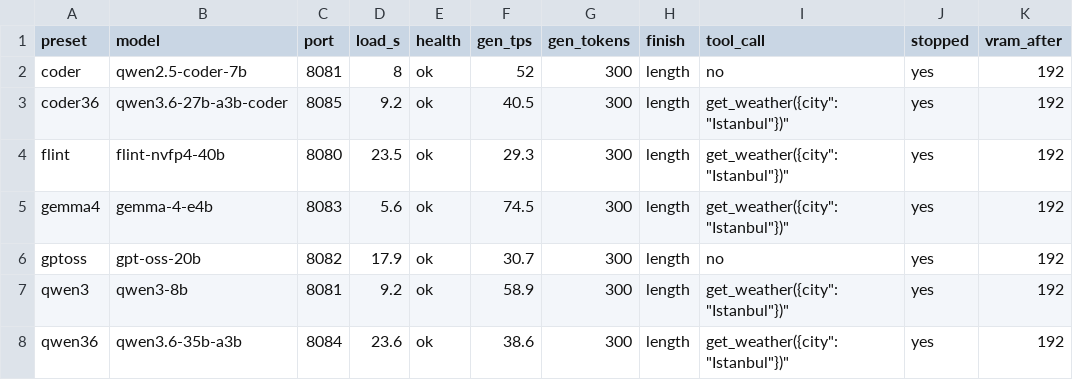
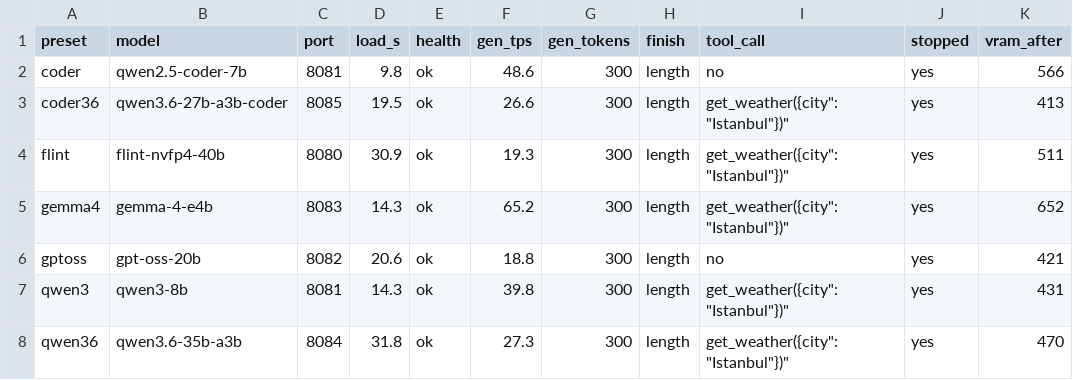
Before and after one commit to zaxsh/local-llm-stack, a CSV file: bench/bundle-verify.csv, drawn as a sheet.

```diff
--- a/bench/bundle-verify.csv
+++ b/bench/bundle-verify.csv
@@ -1,8 +1,8 @@
 preset,model,port,load_s,health,gen_tps,gen_tokens,finish,tool_call,stopped,vram_after
-coder,qwen2.5-coder-7b,8081,8,ok,52,300,length,"no",yes,192
-coder36,qwen3.6-27b-a3b-coder,8085,9.2,ok,40.5,300,length,"get_weather({"city":"Istanbul"})",yes,192
-flint,flint-nvfp4-40b,8080,23.5,ok,29.3,300,length,"get_weather({"city":"Istanbul"})",yes,192
-gemma4,gemma-4-e4b,8083,5.6,ok,74.5,300,length,"get_weather({"city":"Istanbul"})",yes,192
-gptoss,gpt-oss-20b,8082,17.9,ok,30.7,300,length,"no",yes,192
-qwen3,qwen3-8b,8081,9.2,ok,58.9,300,length,"get_weather({"city": "Istanbul"})",yes,192
-qwen36,qwen3.6-35b-a3b,8084,23.6,ok,38.6,300,length,"get_weather({"city":"Istanbul"})",yes,192
+coder,qwen2.5-coder-7b,8081,9.8,ok,48.6,300,length,"no",yes,566
+coder36,qwen3.6-27b-a3b-coder,8085,19.5,ok,26.6,300,length,"get_weather({"city":"Istanbul"})",yes,413
+flint,flint-nvfp4-40b,8080,30.9,ok,19.3,300,length,"get_weather({"city":"Istanbul"})",yes,511
+gemma4,gemma-4-e4b,8083,14.3,ok,65.2,300,length,"get_weather({"city":"Istanbul"})",yes,652
+gptoss,gpt-oss-20b,8082,20.6,ok,18.8,300,length,"no",yes,421
+qwen3,qwen3-8b,8081,14.3,ok,39.8,300,length,"get_weather({"city": "Istanbul"})",yes,431
+qwen36,qwen3.6-35b-a3b,8084,31.8,ok,27.3,300,length,"get_weather({"city":"Istanbul"})",yes,470
```
Also changed, not shown: 25 other files.
